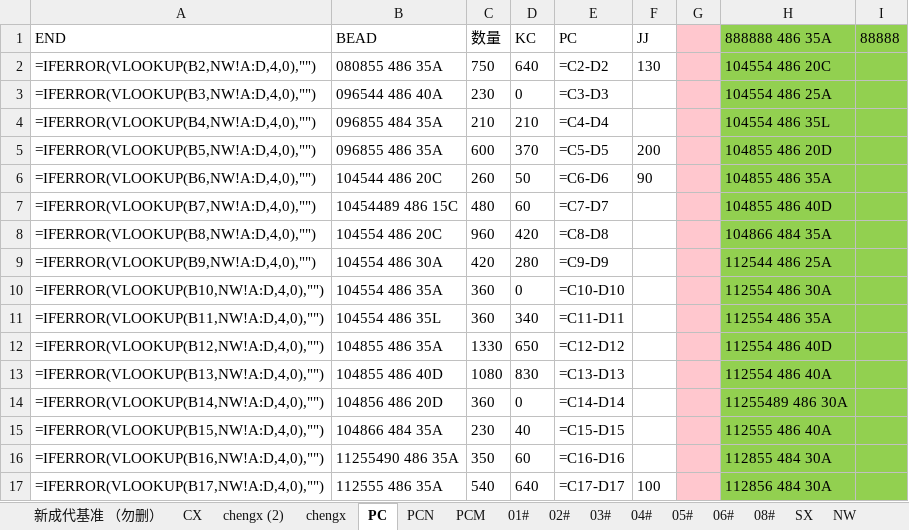
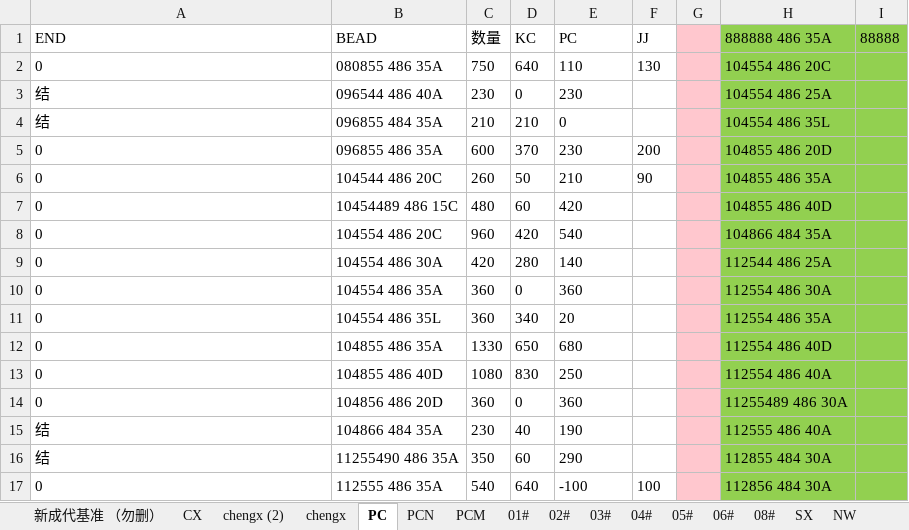
Before and after one commit to gentelhu/learn, an Excel workbook: Python file/learning/胎圈排产2025.4.9mm.xlsx, sheet PC, drawn as a sheet; only a part is shown; values as stored, in another font and other column widths than the file's, no borders; formulas without a stored value are shown as written; the diff covers the shown part only; the diff names each change by its address in the sheet, - before the commit and + after, or states it on an @@ line.

```diff
--- a/Python file/learning/胎圈排产2025.4.9mm.xlsx (sheet PC)
+++ b/Python file/learning/胎圈排产2025.4.9mm.xlsx (sheet PC)
-A2 (END): =IFERROR(VLOOKUP(B2,NW!A:D,4,0),"")
+A2 (END): 0
-E2 (PC): =C2-D2
+E2 (PC): 110
-A3 (END): =IFERROR(VLOOKUP(B3,NW!A:D,4,0),"")
+A3 (END): 结
-E3 (PC): =C3-D3
+E3 (PC): 230
-A4 (END): =IFERROR(VLOOKUP(B4,NW!A:D,4,0),"")
+A4 (END): 结
-E4 (PC): =C4-D4
+E4 (PC): 0
-A5 (END): =IFERROR(VLOOKUP(B5,NW!A:D,4,0),"")
+A5 (END): 0
-E5 (PC): =C5-D5
+E5 (PC): 230
-A6 (END): =IFERROR(VLOOKUP(B6,NW!A:D,4,0),"")
+A6 (END): 0
-E6 (PC): =C6-D6
+E6 (PC): 210
-A7 (END): =IFERROR(VLOOKUP(B7,NW!A:D,4,0),"")
+A7 (END): 0
-E7 (PC): =C7-D7
+E7 (PC): 420
-A8 (END): =IFERROR(VLOOKUP(B8,NW!A:D,4,0),"")
+A8 (END): 0
-E8 (PC): =C8-D8
+E8 (PC): 540
-A9 (END): =IFERROR(VLOOKUP(B9,NW!A:D,4,0),"")
+A9 (END): 0
-E9 (PC): =C9-D9
+E9 (PC): 140
-A10 (END): =IFERROR(VLOOKUP(B10,NW!A:D,4,0),"")
+A10 (END): 0
-E10 (PC): =C10-D10
+E10 (PC): 360
-A11 (END): =IFERROR(VLOOKUP(B11,NW!A:D,4,0),"")
+A11 (END): 0
-E11 (PC): =C11-D11
+E11 (PC): 20
-A12 (END): =IFERROR(VLOOKUP(B12,NW!A:D,4,0),"")
+A12 (END): 0
-E12 (PC): =C12-D12
+E12 (PC): 680
-A13 (END): =IFERROR(VLOOKUP(B13,NW!A:D,4,0),"")
+A13 (END): 0
-E13 (PC): =C13-D13
+E13 (PC): 250
-A14 (END): =IFERROR(VLOOKUP(B14,NW!A:D,4,0),"")
+A14 (END): 0
-E14 (PC): =C14-D14
+E14 (PC): 360
-A15 (END): =IFERROR(VLOOKUP(B15,NW!A:D,4,0),"")
+A15 (END): 结
-E15 (PC): =C15-D15
+E15 (PC): 190
-A16 (END): =IFERROR(VLOOKUP(B16,NW!A:D,4,0),"")
+A16 (END): 结
-E16 (PC): =C16-D16
+E16 (PC): 290
-A17 (END): =IFERROR(VLOOKUP(B17,NW!A:D,4,0),"")
+A17 (END): 0
-E17 (PC): =C17-D17
+E17 (PC): -100
```
Also changed, not shown: 1 added row, 1 removed row and 86 edited cells elsewhere in this sheet, sheet chengx, sheet chengx (2), sheet SX, sheet 管制表, sheet 日历, sheet 03#, 6 more sheets, other sheet tabs, hidden cells, 10 other files.
